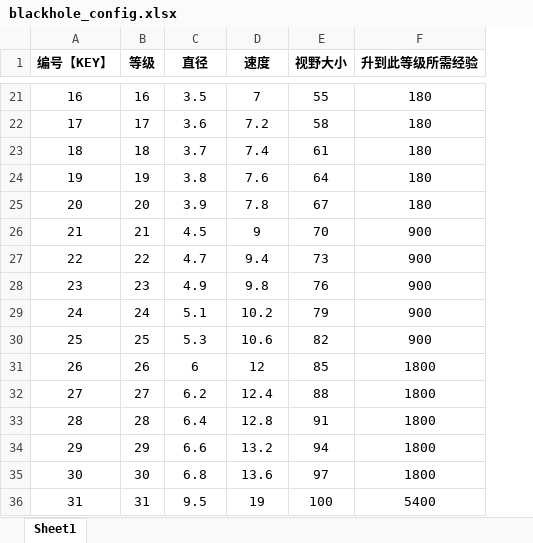
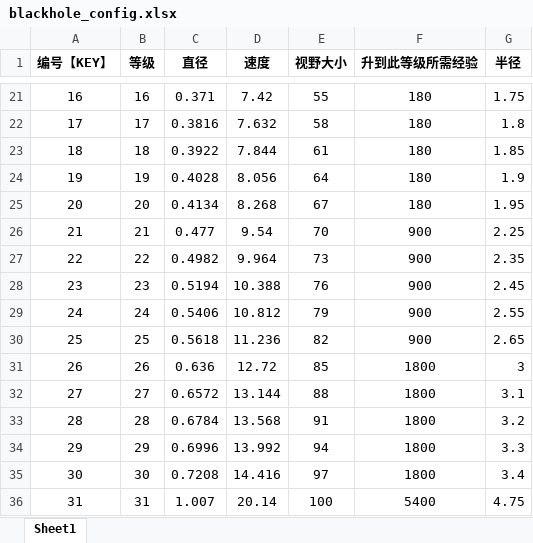
Before and after one commit to hot296652579/cocoscreator_hole, an Excel workbook: excel/blackhole_config.xlsx, sheet Sheet1, drawn as a sheet; only a part is shown, gaps mark what is left out; values as stored, in another font and other column widths than the file's, no borders; the diff covers the shown part only; the diff names each change by its address in the sheet, - before the commit and + after, or states it on an @@ line.

```diff
--- a/excel/blackhole_config.xlsx (sheet Sheet1)
+++ b/excel/blackhole_config.xlsx (sheet Sheet1)
+column G (半径), rows 21-36: 1.75 | 1.8 | 1.85 | 1.9 | 1.95 | 2.25 | 2.35 | 2.45 | 2.55 | 2.65 | 3 | 3.1 | 3.2 | 3.3 | 3.4 | 4.75
-C21 (直径): 3.5
+C21 (直径): 0.371
-D21 (速度): 7
+D21 (速度): 7.42
-C22 (直径): 3.6
+C22 (直径): 0.3816
-D22 (速度): 7.2
+D22 (速度): 7.632
-C23 (直径): 3.7
+C23 (直径): 0.3922
-D23 (速度): 7.4
+D23 (速度): 7.844
-C24 (直径): 3.8
+C24 (直径): 0.4028
-D24 (速度): 7.6
+D24 (速度): 8.056
-C25 (直径): 3.9
+C25 (直径): 0.4134
-D25 (速度): 7.8
+D25 (速度): 8.268
-C26 (直径): 4.5
+C26 (直径): 0.477
-D26 (速度): 9
+D26 (速度): 9.54
-C27 (直径): 4.7
+C27 (直径): 0.4982
-D27 (速度): 9.4
+D27 (速度): 9.964
-C28 (直径): 4.9
+C28 (直径): 0.5194
-D28 (速度): 9.8
+D28 (速度): 10.388
-C29 (直径): 5.1
+C29 (直径): 0.5406
-D29 (速度): 10.2
+D29 (速度): 10.812
-C30 (直径): 5.3
+C30 (直径): 0.5618
-D30 (速度): 10.6
+D30 (速度): 11.236
-C31 (直径): 6
+C31 (直径): 0.636
-D31 (速度): 12
+D31 (速度): 12.72
-C32 (直径): 6.2
+C32 (直径): 0.6572
-D32 (速度): 12.4
+D32 (速度): 13.144
-C33 (直径): 6.4
+C33 (直径): 0.6784
-D33 (速度): 12.8
+D33 (速度): 13.568
-C34 (直径): 6.6
+C34 (直径): 0.6996
-D34 (速度): 13.2
+D34 (速度): 13.992
-C35 (直径): 6.8
+C35 (直径): 0.7208
-D35 (速度): 13.6
+D35 (速度): 14.416
-C36 (直径): 9.5
+C36 (直径): 1.007
-D36 (速度): 19
+D36 (速度): 20.14
```
Also changed, not shown: 83 edited cells elsewhere in this sheet, 5 other files.
